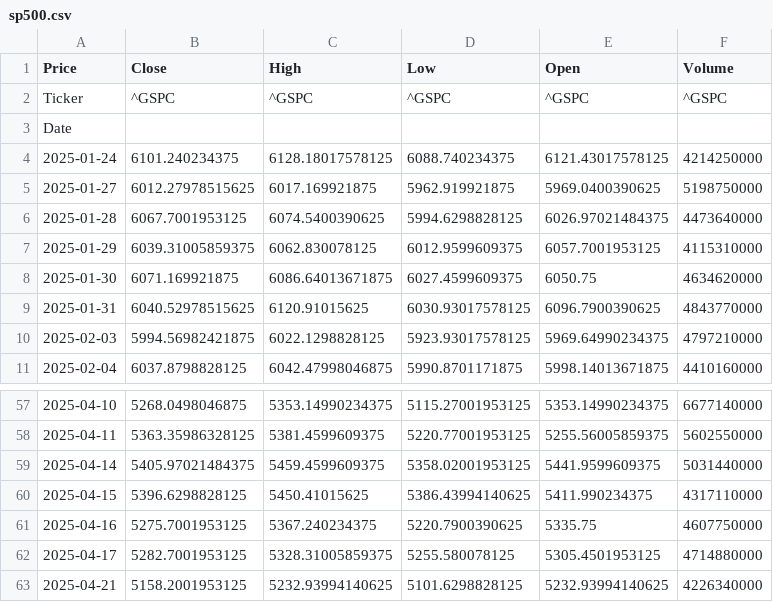
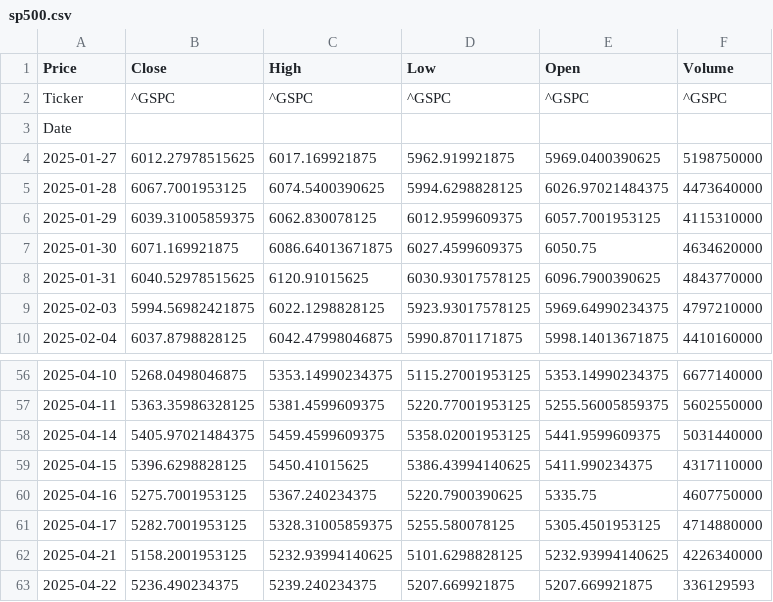
Before and after one commit to TRAVEL-GVM/market-risk-gvm, a CSV file: dados/sp500.csv, drawn as a sheet; only a part is shown, gaps mark what is left out; removed rows and columns are numbered as before the commit, all else as after; the diff names each change by its address in the sheet, - before the commit and + after, or states it on an @@ line.

```diff
--- a/dados/sp500.csv
+++ b/dados/sp500.csv
-row 4: 2025-01-24 | 6101.240234375 | 6128.18017578125 | 6088.740234375 | 6121.43017578125 | 4214250000
+row 63: 2025-04-22 | 5236.490234375 | 5239.240234375 | 5207.669921875 | 5207.669921875 | 336129593
```
